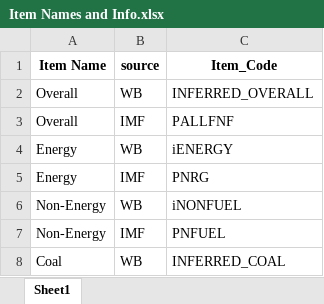
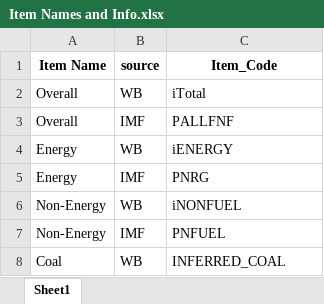
Before and after one commit to ShannonS-3791/commodity_price, an Excel workbook: Final Data/Item Names and Info.xlsx, sheet Sheet1, drawn as a sheet; only a part is shown; values as stored, in another font and other column widths than the file's, no borders; the diff names each change by its address in the sheet, - before the commit and + after, or states it on an @@ line.

```diff
--- a/Final Data/Item Names and Info.xlsx (sheet Sheet1)
+++ b/Final Data/Item Names and Info.xlsx (sheet Sheet1)
-C2 (Item_Code): INFERRED_OVERALL
+C2 (Item_Code): iTotal
```
Also changed, not shown: Final Data/ALL Levels - Filled.xlsx, Raw Data/CMO-Historical-Data-Monthly.xlsx, 15 other files.
